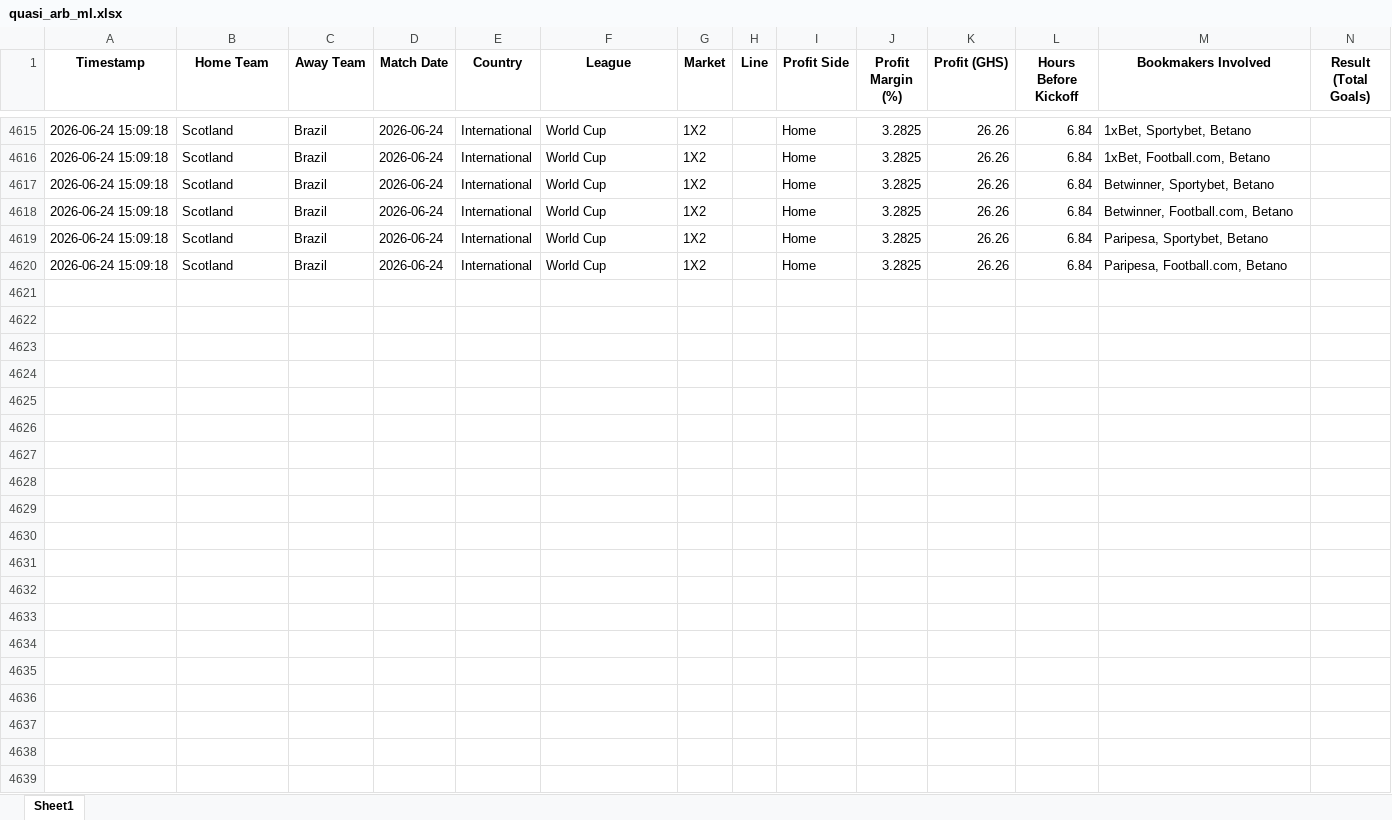
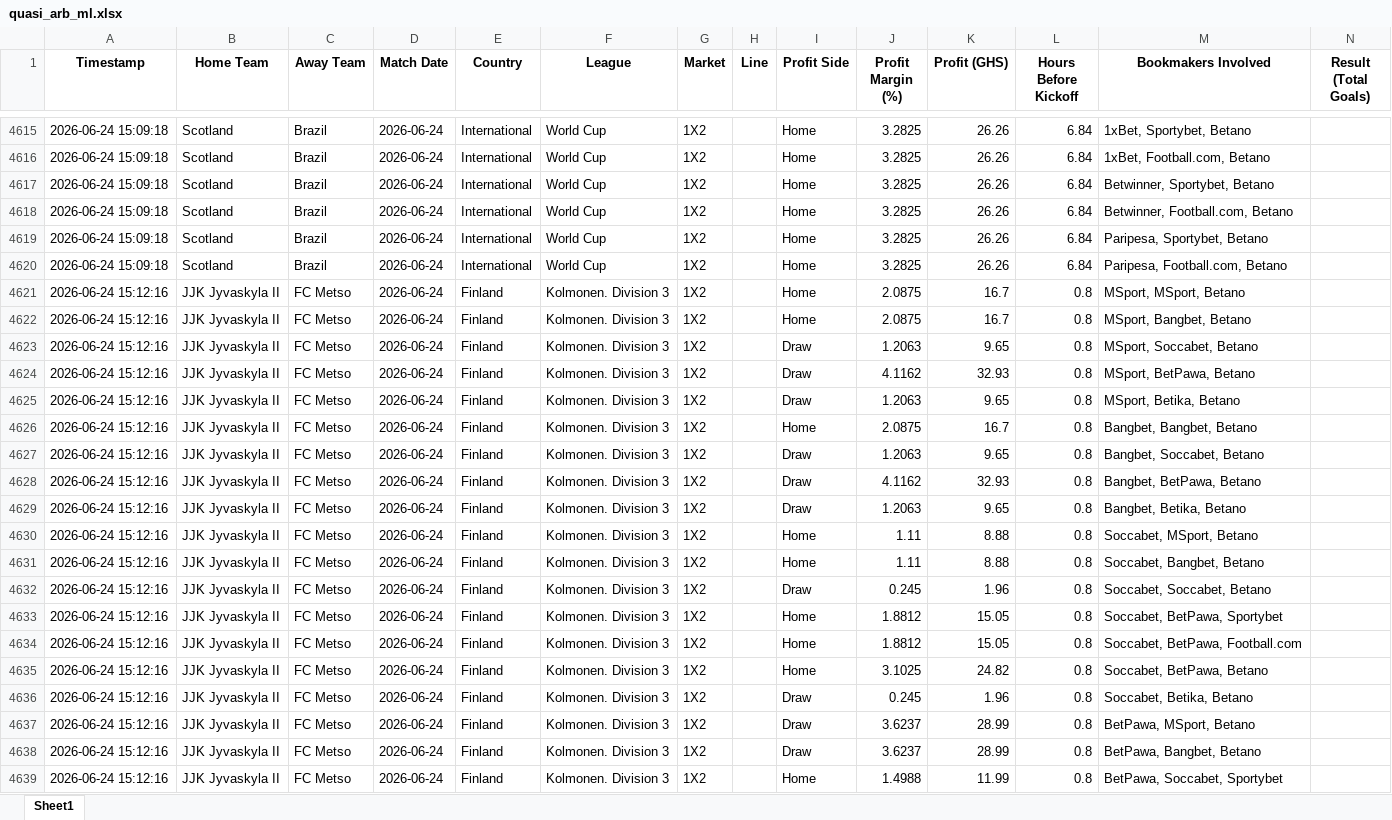
Before and after one commit to ErasmusDuah/ghanaian-odds-market-inefficiency-analysis-system, an Excel workbook: football/data/quasi_arb_ml.xlsx, sheet Sheet1, drawn as a sheet; only a part is shown, gaps mark what is left out; values as stored, in another font and other column widths than the file's, no borders; rows hold the shown columns only; the diff covers the shown part only; the diff names each change by its address in the sheet, - before the commit and + after, or states it on an @@ line.

Commit message:
Auto-update intensive arbitrage results (Scan #52)

```diff
--- a/football/data/quasi_arb_ml.xlsx (sheet Sheet1)
+++ b/football/data/quasi_arb_ml.xlsx (sheet Sheet1)
+row 4621: 2026-06-24 15:12:16 | JJK Jyvaskyla II | FC Metso | 2026-06-24 | Finland | Kolmonen. Division 3 | 1X2 |  | Home | 2.0875 | 16.7 | 0.8 | MSport, MSport, Betano
+row 4622: 2026-06-24 15:12:16 | JJK Jyvaskyla II | FC Metso | 2026-06-24 | Finland | Kolmonen. Division 3 | 1X2 |  | Home | 2.0875 | 16.7 | 0.8 | MSport, Bangbet, Betano
+row 4623: 2026-06-24 15:12:16 | JJK Jyvaskyla II | FC Metso | 2026-06-24 | Finland | Kolmonen. Division 3 | 1X2 |  | Draw | 1.2063 | 9.65 | 0.8 | MSport, Soccabet, Betano
+row 4624: 2026-06-24 15:12:16 | JJK Jyvaskyla II | FC Metso | 2026-06-24 | Finland | Kolmonen. Division 3 | 1X2 |  | Draw | 4.1162 | 32.93 | 0.8 | MSport, BetPawa, Betano
+row 4625: 2026-06-24 15:12:16 | JJK Jyvaskyla II | FC Metso | 2026-06-24 | Finland | Kolmonen. Division 3 | 1X2 |  | Draw | 1.2063 | 9.65 | 0.8 | MSport, Betika, Betano
+row 4626: 2026-06-24 15:12:16 | JJK Jyvaskyla II | FC Metso | 2026-06-24 | Finland | Kolmonen. Division 3 | 1X2 |  | Home | 2.0875 | 16.7 | 0.8 | Bangbet, Bangbet, Betano
+row 4627: 2026-06-24 15:12:16 | JJK Jyvaskyla II | FC Metso | 2026-06-24 | Finland | Kolmonen. Division 3 | 1X2 |  | Draw | 1.2063 | 9.65 | 0.8 | Bangbet, Soccabet, Betano
+row 4628: 2026-06-24 15:12:16 | JJK Jyvaskyla II | FC Metso | 2026-06-24 | Finland | Kolmonen. Division 3 | 1X2 |  | Draw | 4.1162 | 32.93 | 0.8 | Bangbet, BetPawa, Betano
+row 4629: 2026-06-24 15:12:16 | JJK Jyvaskyla II | FC Metso | 2026-06-24 | Finland | Kolmonen. Division 3 | 1X2 |  | Draw | 1.2063 | 9.65 | 0.8 | Bangbet, Betika, Betano
+row 4630: 2026-06-24 15:12:16 | JJK Jyvaskyla II | FC Metso | 2026-06-24 | Finland | Kolmonen. Division 3 | 1X2 |  | Home | 1.11 | 8.88 | 0.8 | Soccabet, MSport, Betano
+row 4631: 2026-06-24 15:12:16 | JJK Jyvaskyla II | FC Metso | 2026-06-24 | Finland | Kolmonen. Division 3 | 1X2 |  | Home | 1.11 | 8.88 | 0.8 | Soccabet, Bangbet, Betano
+row 4632: 2026-06-24 15:12:16 | JJK Jyvaskyla II | FC Metso | 2026-06-24 | Finland | Kolmonen. Division 3 | 1X2 |  | Draw | 0.245 | 1.96 | 0.8 | Soccabet, Soccabet, Betano
+row 4633: 2026-06-24 15:12:16 | JJK Jyvaskyla II | FC Metso | 2026-06-24 | Finland | Kolmonen. Division 3 | 1X2 |  | Home | 1.8812 | 15.05 | 0.8 | Soccabet, BetPawa, Sportybet
+row 4634: 2026-06-24 15:12:16 | JJK Jyvaskyla II | FC Metso | 2026-06-24 | Finland | Kolmonen. Division 3 | 1X2 |  | Home | 1.8812 | 15.05 | 0.8 | Soccabet, BetPawa, Football.com
+row 4635: 2026-06-24 15:12:16 | JJK Jyvaskyla II | FC Metso | 2026-06-24 | Finland | Kolmonen. Division 3 | 1X2 |  | Home | 3.1025 | 24.82 | 0.8 | Soccabet, BetPawa, Betano
+row 4636: 2026-06-24 15:12:16 | JJK Jyvaskyla II | FC Metso | 2026-06-24 | Finland | Kolmonen. Division 3 | 1X2 |  | Draw | 0.245 | 1.96 | 0.8 | Soccabet, Betika, Betano
+row 4637: 2026-06-24 15:12:16 | JJK Jyvaskyla II | FC Metso | 2026-06-24 | Finland | Kolmonen. Division 3 | 1X2 |  | Draw | 3.6237 | 28.99 | 0.8 | BetPawa, MSport, Betano
+row 4638: 2026-06-24 15:12:16 | JJK Jyvaskyla II | FC Metso | 2026-06-24 | Finland | Kolmonen. Division 3 | 1X2 |  | Draw | 3.6237 | 28.99 | 0.8 | BetPawa, Bangbet, Betano
+row 4639: 2026-06-24 15:12:16 | JJK Jyvaskyla II | FC Metso | 2026-06-24 | Finland | Kolmonen. Division 3 | 1X2 |  | Home | 1.4988 | 11.99 | 0.8 | BetPawa, Soccabet, Sportybet
```
Also changed, not shown: 106 added rows elsewhere in this sheet, 1 other file.
